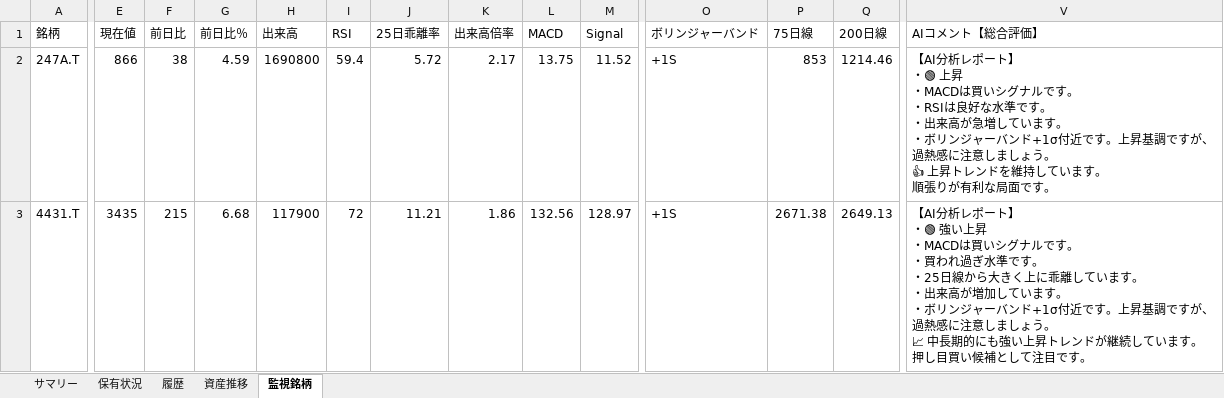
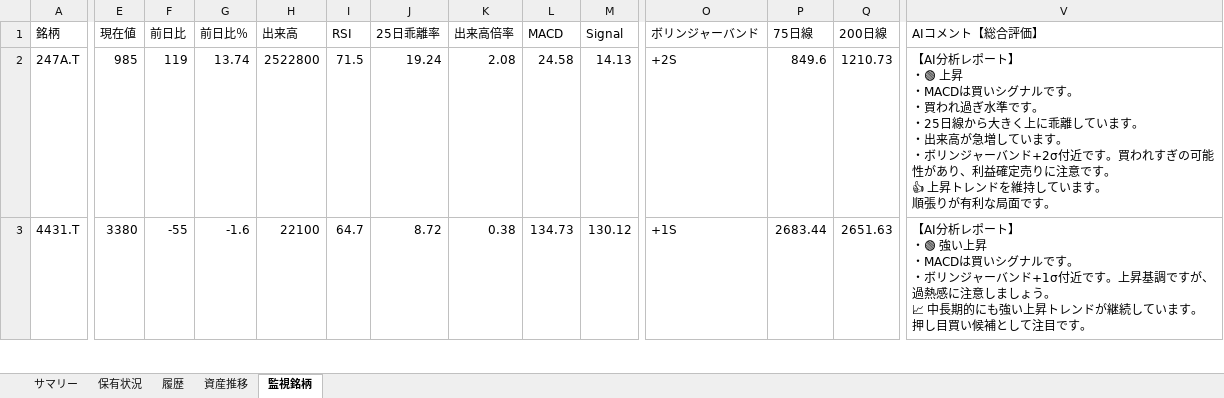
Before and after one commit to wac1223/stock_tool, an Excel workbook: dashboard.xlsx, sheet 監視銘柄, drawn as a sheet; only a part is shown, gaps mark what is left out; values as stored, in another font and other column widths than the file's, no borders; ↵ is a line break in a cell; the diff covers the shown part only; the diff names each change by its address in the sheet, - before the commit and + after, or states it on an @@ line.

```diff
--- a/dashboard.xlsx (sheet 監視銘柄)
+++ b/dashboard.xlsx (sheet 監視銘柄)
-E2 (現在値): 866
+E2 (現在値): 985
-F2 (前日比): 38
+F2 (前日比): 119
-G2 (前日比％): 4.59
+G2 (前日比％): 13.74
-H2 (出来高): 1690800
+H2 (出来高): 2522800
-I2 (RSI): 59.4
+I2 (RSI): 71.5
-J2 (25日乖離率): 5.72
+J2 (25日乖離率): 19.24
-K2 (出来高倍率): 2.17
+K2 (出来高倍率): 2.08
-L2 (MACD): 13.75
+L2 (MACD): 24.58
-M2 (Signal): 11.52
+M2 (Signal): 14.13
-O2 (ボリンジャーバンド): +1S
+O2 (ボリンジャーバンド): +2S
-P2 (75日線): 853
+P2 (75日線): 849.6
-Q2 (200日線): 1214.46
+Q2 (200日線): 1210.73
-V2 (AIコメント【総合評価】): …す。 ↵ ・RSIは良好な水準です。 ↵ ・出来高が急増しています。 ↵ ・ボリンジャーバンド+1σ付近です。上昇基調ですが、過熱感に注意しましょう。 ↵ 👍 上…
+V2 (AIコメント【総合評価】): …す。 ↵ ・買われ過ぎ水準です。 ↵ ・25日線から大きく上に乖離しています。 ↵ ・出来高が急増しています。 ↵ ・ボリンジャーバンド+2σ付近です。買われすぎの可能性があり、利益確定売りに注意です。 ↵ 👍 上…
-E3 (現在値): 3435
+E3 (現在値): 3380
-F3 (前日比): 215
+F3 (前日比): -55
-G3 (前日比％): 6.68
+G3 (前日比％): -1.6
-H3 (出来高): 117900
+H3 (出来高): 22100
-I3 (RSI): 72
+I3 (RSI): 64.7
-J3 (25日乖離率): 11.21
+J3 (25日乖離率): 8.72
-K3 (出来高倍率): 1.86
+K3 (出来高倍率): 0.38
-L3 (MACD): 132.56
+L3 (MACD): 134.73
-M3 (Signal): 128.97
+M3 (Signal): 130.12
-P3 (75日線): 2671.38
+P3 (75日線): 2683.44
-Q3 (200日線): 2649.13
+Q3 (200日線): 2651.63
-V3 (AIコメント【総合評価】): …す。 ↵ ・買われ過ぎ水準です。 ↵ ・25日線から大きく上に乖離しています。 ↵ ・出来高が増加しています。 ↵ ・ボリンジ…
+V3 (AIコメント【総合評価】): …す。 ↵ ・ボリンジ…
```
Also changed, not shown: 305 edited cells elsewhere in this sheet, sheet 保有状況, sheet 履歴, sheet 資産推移, sheet サマリー, portfolio.xlsx, price_history.xlsx, 2 other files.
